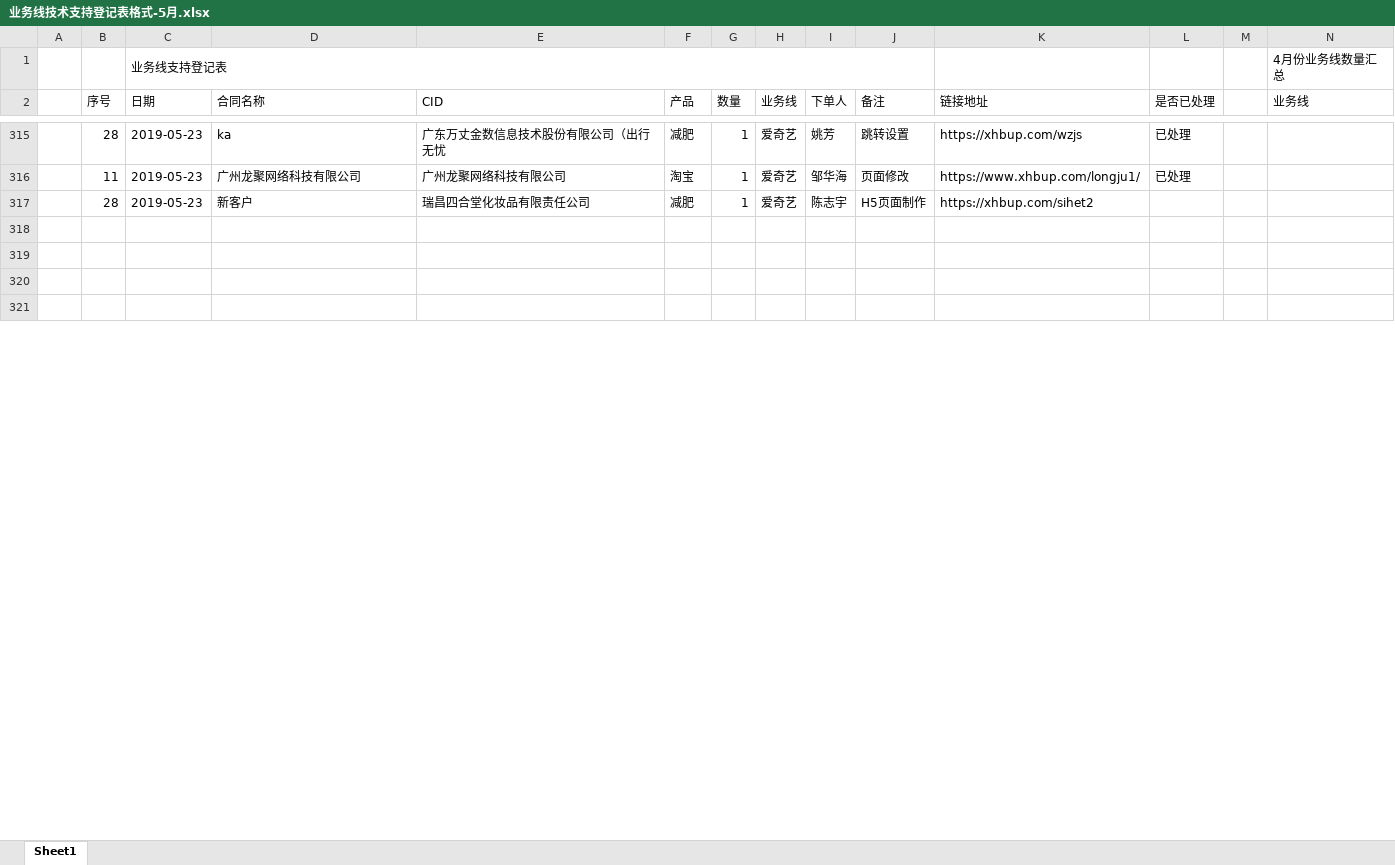
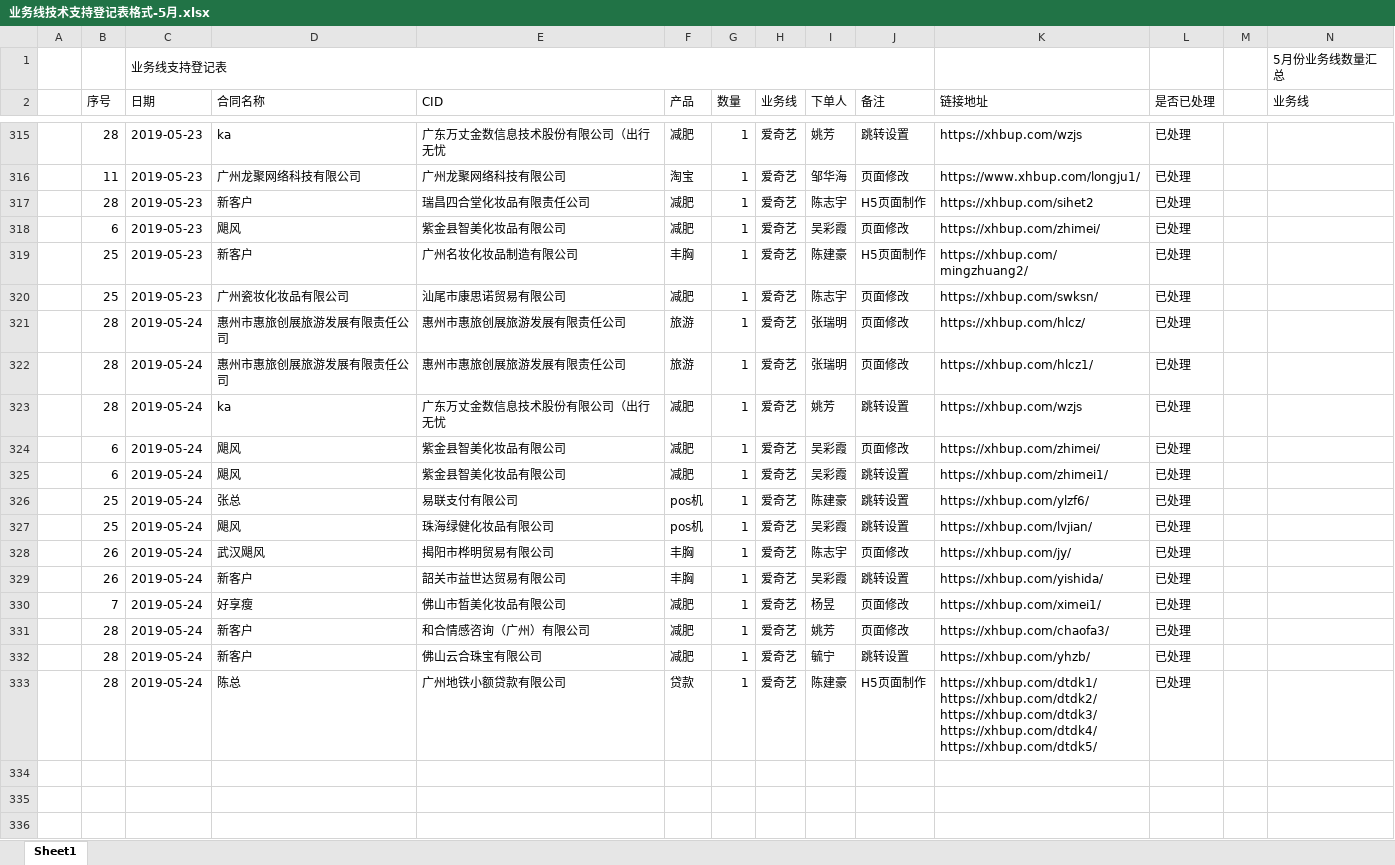
Before and after one commit to a279623002/myWork, an Excel workbook: 业务线技术支持登记表格式-5月.xlsx, sheet Sheet1, drawn as a sheet; only a part is shown, gaps mark what is left out; the shorter side is filled out with more unchanged rows; values as stored, in another font and other column widths than the file's, no cell formats; charts and pictures not drawn; rows hold the shown columns only; ↵ is a line break in a cell; the diff covers the shown part only; the diff names each change by its address in the sheet, - before the commit and + after, or states it on an @@ line.

Commit message:
file

```diff
--- a/业务线技术支持登记表格式-5月.xlsx (sheet Sheet1)
+++ b/业务线技术支持登记表格式-5月.xlsx (sheet Sheet1)
-N1 (业务线): 4月份业务线数量汇总
+N1 (业务线): 5月份业务线数量汇总
-L317 (是否已处理): (empty)
+L317 (是否已处理): 已处理
+row 318:  | 6 | 2019-05-23 | 飓风 | 紫金县智美化妆品有限公司 | 减肥 | 1 | 爱奇艺 | 吴彩霞 | 页面修改 | https://xhbup.com/zhimei/ | 已处理
+row 319:  | 25 | 2019-05-23 | 新客户 | 广州名妆化妆品制造有限公司 | 丰胸 | 1 | 爱奇艺 | 陈建豪 | H5页面制作 | https://xhbup.com/mingzhuang2/ | 已处理
+row 320:  | 25 | 2019-05-23 | 广州瓷妆化妆品有限公司 | 汕尾市康思诺贸易有限公司 | 减肥 | 1 | 爱奇艺 | 陈志宇 | 页面修改 | https://xhbup.com/swksn/ | 已处理
+row 321:  | 28 | 2019-05-24 | 惠州市惠旅创展旅游发展有限责任公司 | 惠州市惠旅创展旅游发展有限责任公司 | 旅游 | 1 | 爱奇艺 | 张瑞明 | 页面修改 | https://xhbup.com/hlcz/ | 已处理
+row 322:  | 28 | 2019-05-24 | 惠州市惠旅创展旅游发展有限责任公司 | 惠州市惠旅创展旅游发展有限责任公司 | 旅游 | 1 | 爱奇艺 | 张瑞明 | 页面修改 | https://xhbup.com/hlcz1/ | 已处理
+row 323:  | 28 | 2019-05-24 | ka | 广东万丈金数信息技术股份有限公司（出行无忧 | 减肥 | 1 | 爱奇艺 | 姚芳 | 跳转设置 | https://xhbup.com/wzjs | 已处理
+row 324:  | 6 | 2019-05-24 | 飓风 | 紫金县智美化妆品有限公司 | 减肥 | 1 | 爱奇艺 | 吴彩霞 | 页面修改 | https://xhbup.com/zhimei/ | 已处理
+row 325:  | 6 | 2019-05-24 | 飓风 | 紫金县智美化妆品有限公司 | 减肥 | 1 | 爱奇艺 | 吴彩霞 | 跳转设置 | https://xhbup.com/zhimei1/ | 已处理
+row 326:  | 25 | 2019-05-24 | 张总 | 易联支付有限公司 | pos机 | 1 | 爱奇艺 | 陈建豪 | 跳转设置 | https://xhbup.com/ylzf6/ | 已处理
+row 327:  | 25 | 2019-05-24 | 飓风 | 珠海绿健化妆品有限公司 | pos机 | 1 | 爱奇艺 | 吴彩霞 | 跳转设置 | https://xhbup.com/lvjian/ | 已处理
+row 328:  | 26 | 2019-05-24 | 武汉飓风 | 揭阳市桦明贸易有限公司 | 丰胸 | 1 | 爱奇艺 | 陈志宇 | 页面修改 | https://xhbup.com/jy/ | 已处理
+row 329:  | 26 | 2019-05-24 | 新客户 | 韶关市益世达贸易有限公司 | 丰胸 | 1 | 爱奇艺 | 吴彩霞 | 跳转设置 | https://xhbup.com/yishida/ | 已处理
+row 330:  | 7 | 2019-05-24 | 好享瘦 | 佛山市晳美化妆品有限公司 | 减肥 | 1 | 爱奇艺 | 杨昱 | 页面修改 | https://xhbup.com/ximei1/ | 已处理
+row 331:  | 28 | 2019-05-24 | 新客户 | 和合情感咨询（广州）有限公司 | 减肥 | 1 | 爱奇艺 | 姚芳 | 页面修改 | https://xhbup.com/chaofa3/ | 已处理
+row 332:  | 28 | 2019-05-24 | 新客户 | 佛山云合珠宝有限公司 | 减肥 | 1 | 爱奇艺 | 毓宁 | 跳转设置 | https://xhbup.com/yhzb/ | 已处理
+row 333:  | 28 | 2019-05-24 | 陈总 | 广州地铁小额贷款有限公司 | 贷款 | 1 | 爱奇艺 | 陈建豪 | H5页面制作 | https://xhbup.com/dtdk1/ ↵ https://xhbup.com/dtdk2/ ↵ https://xhbup.com/dtdk3/ ↵ https://xhbup.com/dtdk4/ ↵ https://xhbup.com/dtdk5/ | 已处理
```
Also changed, not shown: 16 removed rows, 3 edited cells and merged cells elsewhere in this sheet, cell formats, charts or pictures.
